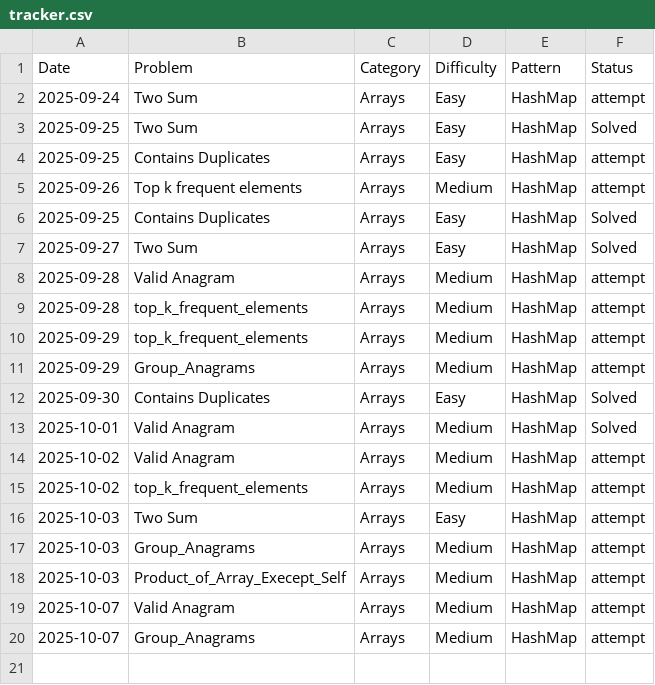
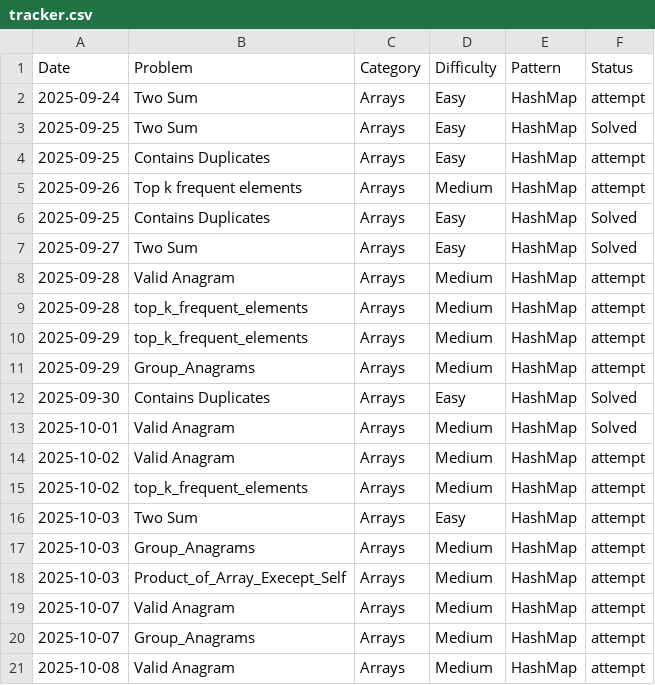
Before and after one commit to freddxworld/leetcode_progress, a CSV file: tracker.csv, drawn as a sheet; the diff names each change by its address in the sheet, - before the commit and + after, or states it on an @@ line.

Commit message:
[Attempt] Array - Valid Anagram {HashMap}

```diff
--- a/tracker.csv
+++ b/tracker.csv
+row 21: 2025-10-08 | Valid Anagram | Arrays | Medium | HashMap | attempt
```
